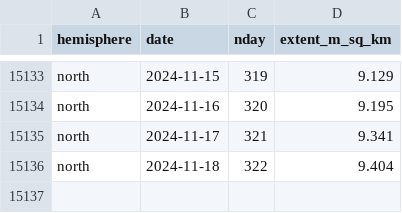
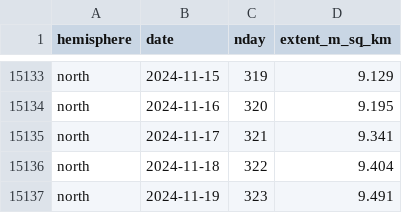
Before and after one commit to 360-info/tracker-seaice, a CSV file: data/seaice-daily-north.csv, drawn as a sheet; only a part is shown, gaps mark what is left out; the diff names each change by its address in the sheet, - before the commit and + after, or states it on an @@ line.

```diff
--- a/data/seaice-daily-north.csv
+++ b/data/seaice-daily-north.csv
+row 15137: north | 2024-11-19 | 323 | 9.491
```
Also changed, not shown: data/seaice-daily-south.csv, data/seaice-thisyear-north.csv, 1 other file.
